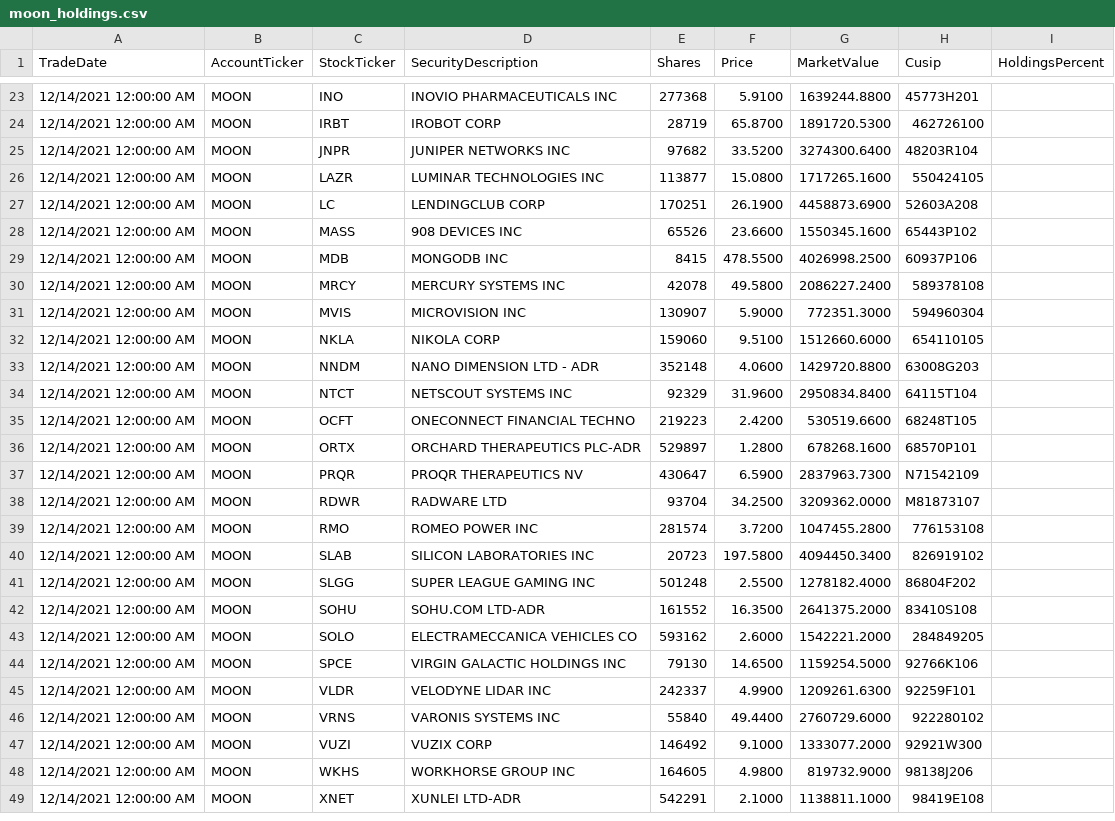
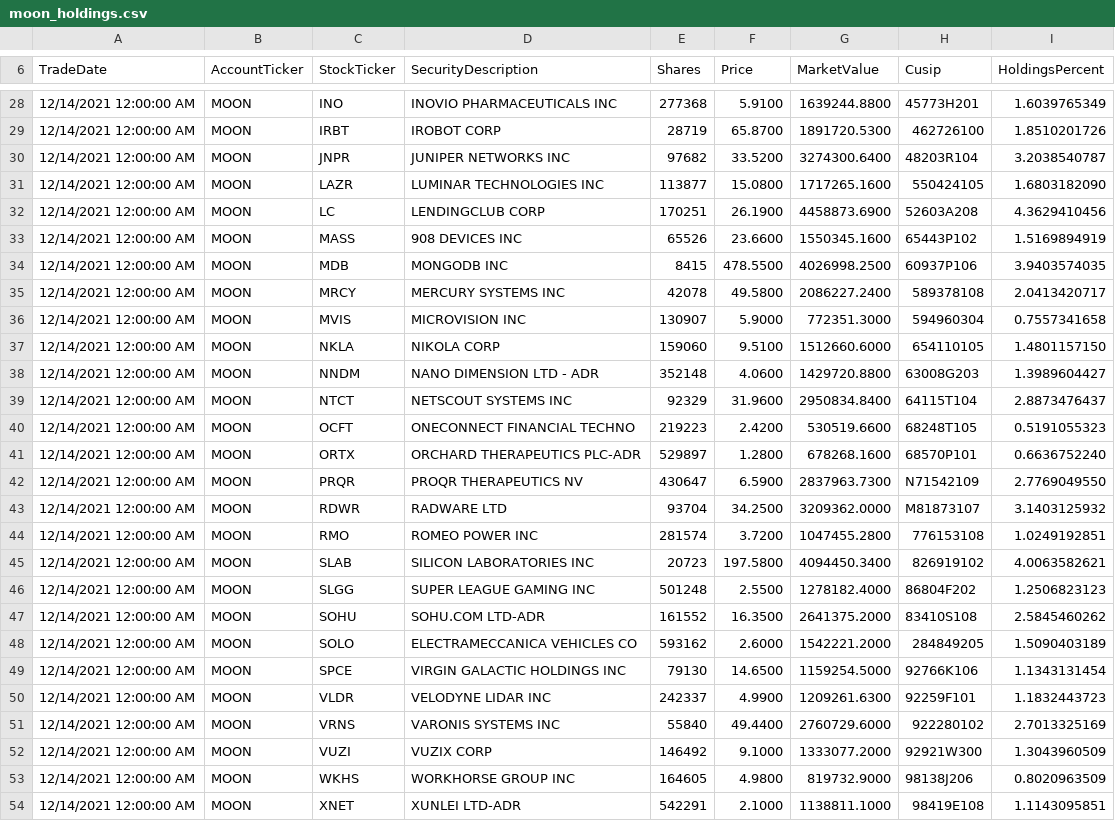
Before and after one commit to patorn/etf-scraper, a CSV file: moon/moon_holdings.csv, drawn as a sheet; only a part is shown, gaps mark what is left out; the diff covers the shown part only.

```diff
--- a/moon/moon_holdings.csv
+++ b/moon/moon_holdings.csv
@@ -23,27 +28,27 @@ TradeDate,AccountTicker,StockTicker,SecurityDescription,Shares,Price,MarketValue
-"12/14/2021 12:00:00 AM",MOON,INO,"INOVIO PHARMACEUTICALS INC",277368,5.9100,1639244.8800,45773H201,
-"12/14/2021 12:00:00 AM",MOON,IRBT,"IROBOT CORP",28719,65.8700,1891720.5300,462726100,
-"12/14/2021 12:00:00 AM",MOON,JNPR,"JUNIPER NETWORKS INC",97682,33.5200,3274300.6400,48203R104,
-"12/14/2021 12:00:00 AM",MOON,LAZR,"LUMINAR TECHNOLOGIES INC",113877,15.0800,1717265.1600,550424105,
-"12/14/2021 12:00:00 AM",MOON,LC,"LENDINGCLUB CORP",170251,26.1900,4458873.6900,52603A208,
-"12/14/2021 12:00:00 AM",MOON,MASS,"908 DEVICES INC",65526,23.6600,1550345.1600,65443P102,
-"12/14/2021 12:00:00 AM",MOON,MDB,"MONGODB INC",8415,478.5500,4026998.2500,60937P106,
-"12/14/2021 12:00:00 AM",MOON,MRCY,"MERCURY SYSTEMS INC",42078,49.5800,2086227.2400,589378108,
-"12/14/2021 12:00:00 AM",MOON,MVIS,"MICROVISION INC",130907,5.9000,772351.3000,594960304,
-"12/14/2021 12:00:00 AM",MOON,NKLA,"NIKOLA CORP",159060,9.5100,1512660.6000,654110105,
-"12/14/2021 12:00:00 AM",MOON,NNDM,"NANO DIMENSION LTD - ADR",352148,4.0600,1429720.8800,63008G203,
-"12/14/2021 12:00:00 AM",MOON,NTCT,"NETSCOUT SYSTEMS INC",92329,31.9600,2950834.8400,64115T104,
-"12/14/2021 12:00:00 AM",MOON,OCFT,"ONECONNECT FINANCIAL TECHNO",219223,2.4200,530519.6600,68248T105,
-"12/14/2021 12:00:00 AM",MOON,ORTX,"ORCHARD THERAPEUTICS PLC-ADR",529897,1.2800,678268.1600,68570P101,
-"12/14/2021 12:00:00 AM",MOON,PRQR,"PROQR THERAPEUTICS NV",430647,6.5900,2837963.7300,N71542109,
-"12/14/2021 12:00:00 AM",MOON,RDWR,"RADWARE LTD",93704,34.2500,3209362.0000,M81873107,
-"12/14/2021 12:00:00 AM",MOON,RMO,"ROMEO POWER INC",281574,3.7200,1047455.2800,776153108,
-"12/14/2021 12:00:00 AM",MOON,SLAB,"SILICON LABORATORIES INC",20723,197.5800,4094450.3400,826919102,
-"12/14/2021 12:00:00 AM",MOON,SLGG,"SUPER LEAGUE GAMING INC",501248,2.5500,1278182.4000,86804F202,
-"12/14/2021 12:00:00 AM",MOON,SOHU,"SOHU.COM LTD-ADR",161552,16.3500,2641375.2000,83410S108,
-"12/14/2021 12:00:00 AM",MOON,SOLO,"ELECTRAMECCANICA VEHICLES CO",593162,2.6000,1542221.2000,284849205,
-"12/14/2021 12:00:00 AM",MOON,SPCE,"VIRGIN GALACTIC HOLDINGS INC",79130,14.6500,1159254.5000,92766K106,
-"12/14/2021 12:00:00 AM",MOON,VLDR,"VELODYNE LIDAR INC",242337,4.9900,1209261.6300,92259F101,
-"12/14/2021 12:00:00 AM",MOON,VRNS,"VARONIS SYSTEMS INC",55840,49.4400,2760729.6000,922280102,
-"12/14/2021 12:00:00 AM",MOON,VUZI,"VUZIX CORP",146492,9.1000,1333077.2000,92921W300,
-"12/14/2021 12:00:00 AM",MOON,WKHS,"WORKHORSE GROUP INC",164605,4.9800,819732.9000,98138J206,
-"12/14/2021 12:00:00 AM",MOON,XNET,"XUNLEI LTD-ADR",542291,2.1000,1138811.1000,98419E108,
+"12/14/2021 12:00:00 AM",MOON,INO,"INOVIO PHARMACEUTICALS INC",277368,5.9100,1639244.8800,45773H201,1.6039765349
+"12/14/2021 12:00:00 AM",MOON,IRBT,"IROBOT CORP",28719,65.8700,1891720.5300,462726100,1.8510201726
+"12/14/2021 12:00:00 AM",MOON,JNPR,"JUNIPER NETWORKS INC",97682,33.5200,3274300.6400,48203R104,3.2038540787
+"12/14/2021 12:00:00 AM",MOON,LAZR,"LUMINAR TECHNOLOGIES INC",113877,15.0800,1717265.1600,550424105,1.6803182090
+"12/14/2021 12:00:00 AM",MOON,LC,"LENDINGCLUB CORP",170251,26.1900,4458873.6900,52603A208,4.3629410456
+"12/14/2021 12:00:00 AM",MOON,MASS,"908 DEVICES INC",65526,23.6600,1550345.1600,65443P102,1.5169894919
+"12/14/2021 12:00:00 AM",MOON,MDB,"MONGODB INC",8415,478.5500,4026998.2500,60937P106,3.9403574035
+"12/14/2021 12:00:00 AM",MOON,MRCY,"MERCURY SYSTEMS INC",42078,49.5800,2086227.2400,589378108,2.0413420717
+"12/14/2021 12:00:00 AM",MOON,MVIS,"MICROVISION INC",130907,5.9000,772351.3000,594960304,0.7557341658
+"12/14/2021 12:00:00 AM",MOON,NKLA,"NIKOLA CORP",159060,9.5100,1512660.6000,654110105,1.4801157150
+"12/14/2021 12:00:00 AM",MOON,NNDM,"NANO DIMENSION LTD - ADR",352148,4.0600,1429720.8800,63008G203,1.3989604427
+"12/14/2021 12:00:00 AM",MOON,NTCT,"NETSCOUT SYSTEMS INC",92329,31.9600,2950834.8400,64115T104,2.8873476437
+"12/14/2021 12:00:00 AM",MOON,OCFT,"ONECONNECT FINANCIAL TECHNO",219223,2.4200,530519.6600,68248T105,0.5191055323
+"12/14/2021 12:00:00 AM",MOON,ORTX,"ORCHARD THERAPEUTICS PLC-ADR",529897,1.2800,678268.1600,68570P101,0.6636752240
+"12/14/2021 12:00:00 AM",MOON,PRQR,"PROQR THERAPEUTICS NV",430647,6.5900,2837963.7300,N71542109,2.7769049550
+"12/14/2021 12:00:00 AM",MOON,RDWR,"RADWARE LTD",93704,34.2500,3209362.0000,M81873107,3.1403125932
+"12/14/2021 12:00:00 AM",MOON,RMO,"ROMEO POWER INC",281574,3.7200,1047455.2800,776153108,1.0249192851
+"12/14/2021 12:00:00 AM",MOON,SLAB,"SILICON LABORATORIES INC",20723,197.5800,4094450.3400,826919102,4.0063582621
+"12/14/2021 12:00:00 AM",MOON,SLGG,"SUPER LEAGUE GAMING INC",501248,2.5500,1278182.4000,86804F202,1.2506823123
+"12/14/2021 12:00:00 AM",MOON,SOHU,"SOHU.COM LTD-ADR",161552,16.3500,2641375.2000,83410S108,2.5845460262
+"12/14/2021 12:00:00 AM",MOON,SOLO,"ELECTRAMECCANICA VEHICLES CO",593162,2.6000,1542221.2000,284849205,1.5090403189
+"12/14/2021 12:00:00 AM",MOON,SPCE,"VIRGIN GALACTIC HOLDINGS INC",79130,14.6500,1159254.5000,92766K106,1.1343131454
+"12/14/2021 12:00:00 AM",MOON,VLDR,"VELODYNE LIDAR INC",242337,4.9900,1209261.6300,92259F101,1.1832443723
+"12/14/2021 12:00:00 AM",MOON,VRNS,"VARONIS SYSTEMS INC",55840,49.4400,2760729.6000,922280102,2.7013325169
+"12/14/2021 12:00:00 AM",MOON,VUZI,"VUZIX CORP",146492,9.1000,1333077.2000,92921W300,1.3043960509
+"12/14/2021 12:00:00 AM",MOON,WKHS,"WORKHORSE GROUP INC",164605,4.9800,819732.9000,98138J206,0.8020963509
+"12/14/2021 12:00:00 AM",MOON,XNET,"XUNLEI LTD-ADR",542291,2.1000,1138811.1000,98419E108,1.1143095851
```
Also changed, not shown: 5 added rows and 23 edited cells elsewhere in this file.
